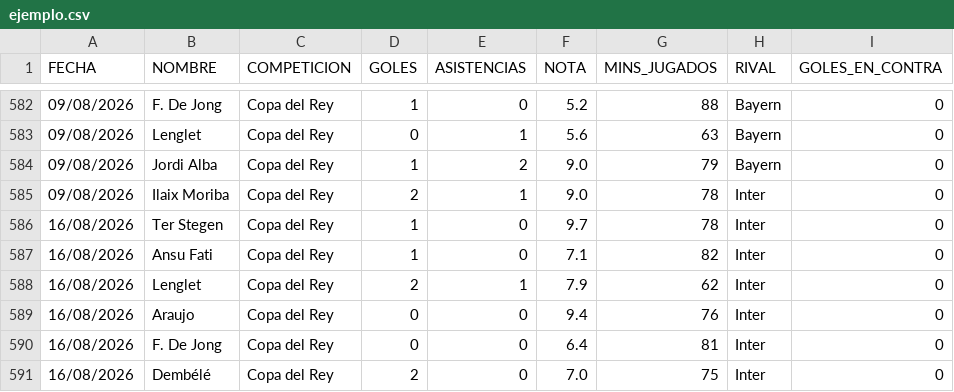
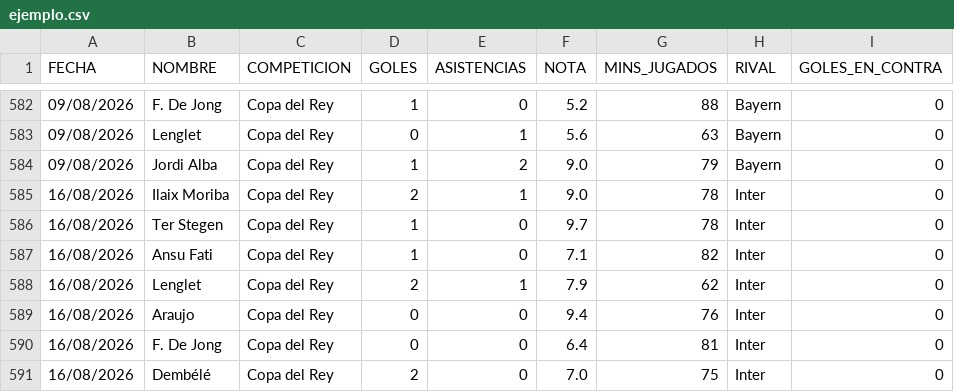
Before and after one commit to carlosmardo/App_Estadisticas, a CSV file: ejemplo.csv, drawn as a sheet; only a part is shown, gaps mark what is left out; the diff covers the shown part only.

Commit message:
fix errores  de fechas en el csv y retoques visuales del frontend

```diff
--- a/ejemplo.csv
+++ b/ejemplo.csv
@@ -584,3 +584,3 @@ FECHA,NOMBRE,COMPETICION,GOLES,ASISTENCIAS,NOTA,MINS_JUGADOS,RIVAL,GOLES_EN_CONT
 09/08/2026,Jordi Alba,Copa del Rey,1,2,9.0,79,Bayern,0
-09/08/2026,Ilaix Moriba,Copa del Rey,2,1,9.0,78,Inter,0
+16/08/2026,Ilaix Moriba,Copa del Rey,2,1,9.0,78,Inter,0
 16/08/2026,Ter Stegen,Copa del Rey,1,0,9.7,78,Inter,0
```
Also changed, not shown: 10 edited cells elsewhere in this file, 1 other file.
